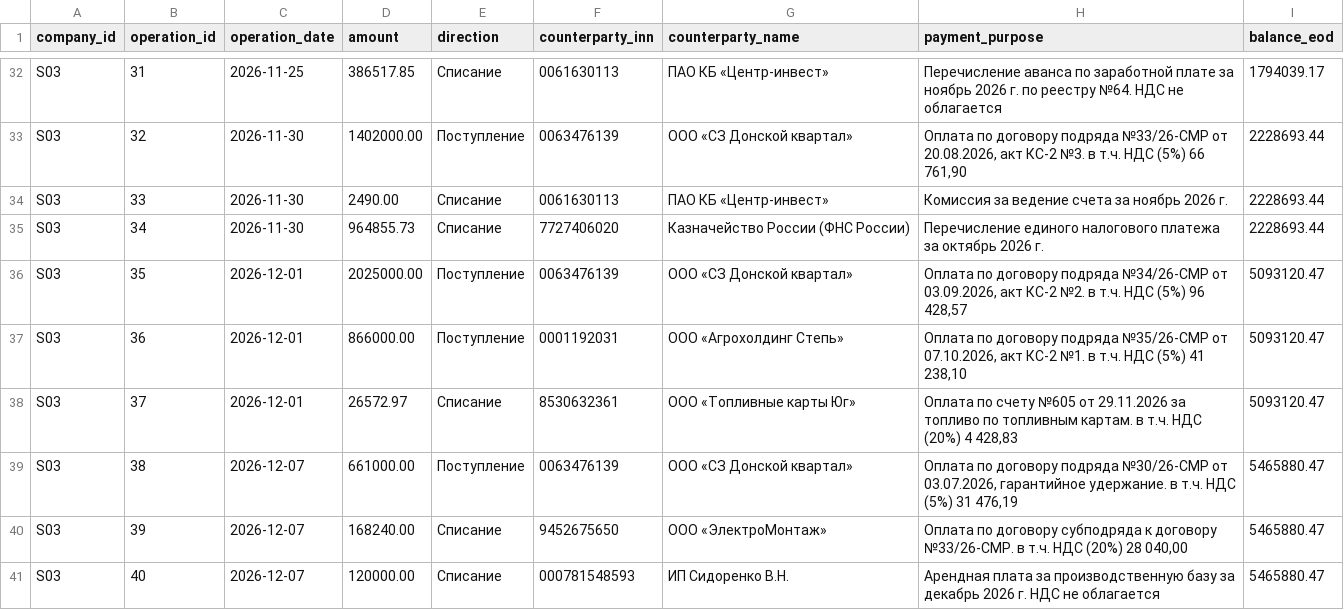
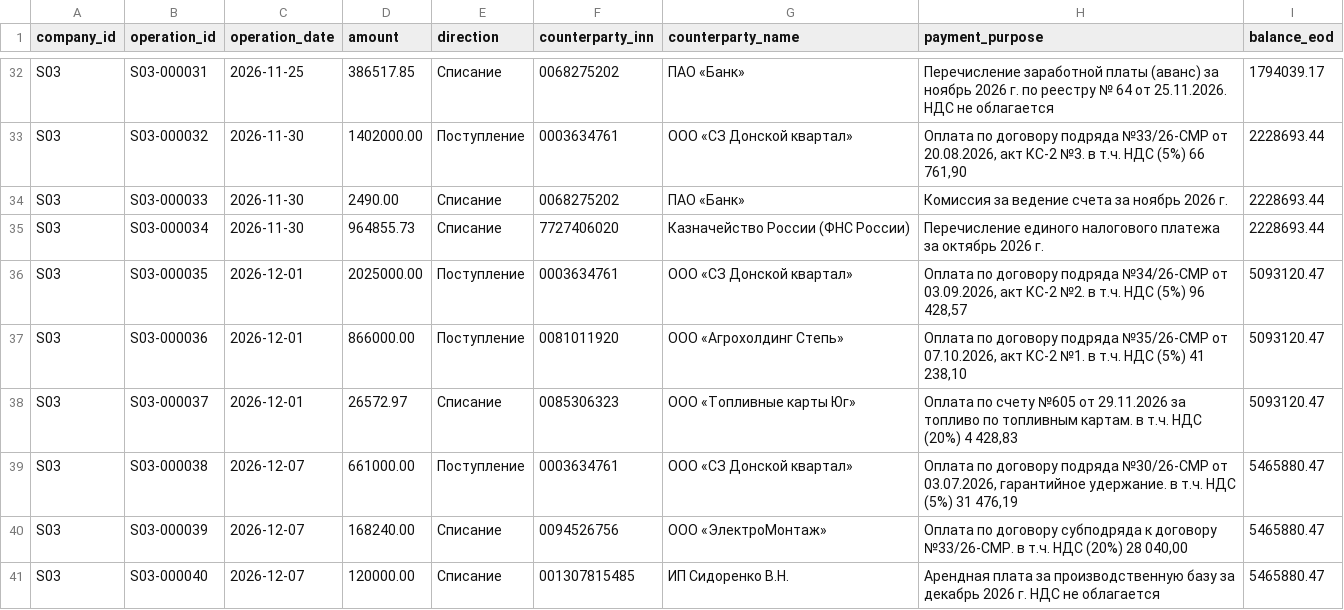
Before and after one commit to VaDex-web/cashflow, a CSV file: data/synthetic/future/S03.csv, drawn as a sheet; only a part is shown, gaps mark what is left out; the diff covers the shown part only; the diff names each change by its address in the sheet, - before the commit and + after, or states it on an @@ line.

```diff
--- a/data/synthetic/future/S03.csv
+++ b/data/synthetic/future/S03.csv
-B32 (operation_id): 31
+B32 (operation_id): S03-000031
-F32 (counterparty_inn): 0061630113
+F32 (counterparty_inn): 0068275202
-G32 (counterparty_name): ПАО КБ «Центр-инвест»
+G32 (counterparty_name): ПАО «Банк»
-H32 (payment_purpose): Перечисление аванса по заработной плате за ноябрь 2026 г. по реестру №64. НДС не…
+H32 (payment_purpose): Перечисление заработной платы (аванс) за ноябрь 2026 г. по реестру № 64 от 25.11.2026. НДС не…
-B33 (operation_id): 32
+B33 (operation_id): S03-000032
-F33 (counterparty_inn): 0063476139
+F33 (counterparty_inn): 0003634761
-B34 (operation_id): 33
+B34 (operation_id): S03-000033
-F34 (counterparty_inn): 0061630113
+F34 (counterparty_inn): 0068275202
-G34 (counterparty_name): ПАО КБ «Центр-инвест»
+G34 (counterparty_name): ПАО «Банк»
-B35 (operation_id): 34
+B35 (operation_id): S03-000034
-B36 (operation_id): 35
+B36 (operation_id): S03-000035
-F36 (counterparty_inn): 0063476139
+F36 (counterparty_inn): 0003634761
-B37 (operation_id): 36
+B37 (operation_id): S03-000036
-F37 (counterparty_inn): 0001192031
+F37 (counterparty_inn): 0081011920
-B38 (operation_id): 37
+B38 (operation_id): S03-000037
-F38 (counterparty_inn): 8530632361
+F38 (counterparty_inn): 0085306323
-B39 (operation_id): 38
+B39 (operation_id): S03-000038
-F39 (counterparty_inn): 0063476139
+F39 (counterparty_inn): 0003634761
-B40 (operation_id): 39
+B40 (operation_id): S03-000039
-F40 (counterparty_inn): 9452675650
+F40 (counterparty_inn): 0094526756
-B41 (operation_id): 40
+B41 (operation_id): S03-000040
-F41 (counterparty_inn): 000781548593
+F41 (counterparty_inn): 001307815485
```
Also changed, not shown: 63 edited cells elsewhere in this file, data/synthetic/future/S01.csv, data/synthetic/future/S04.csv, 28 other files.
